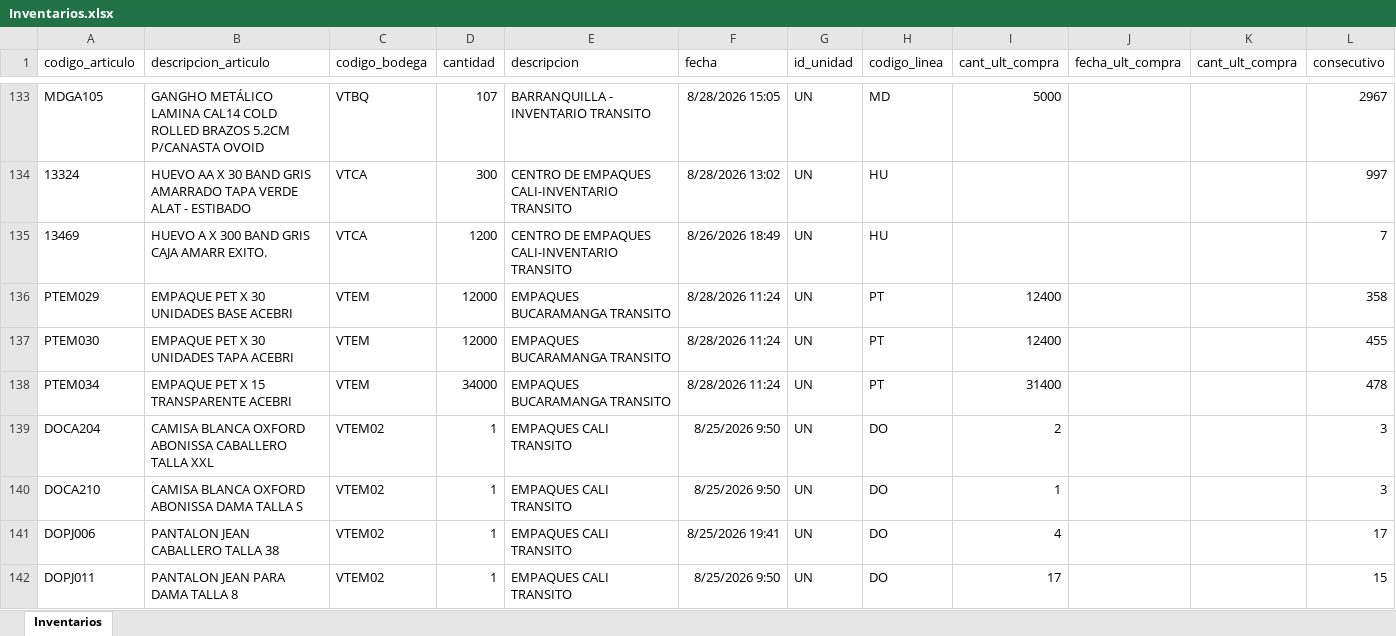
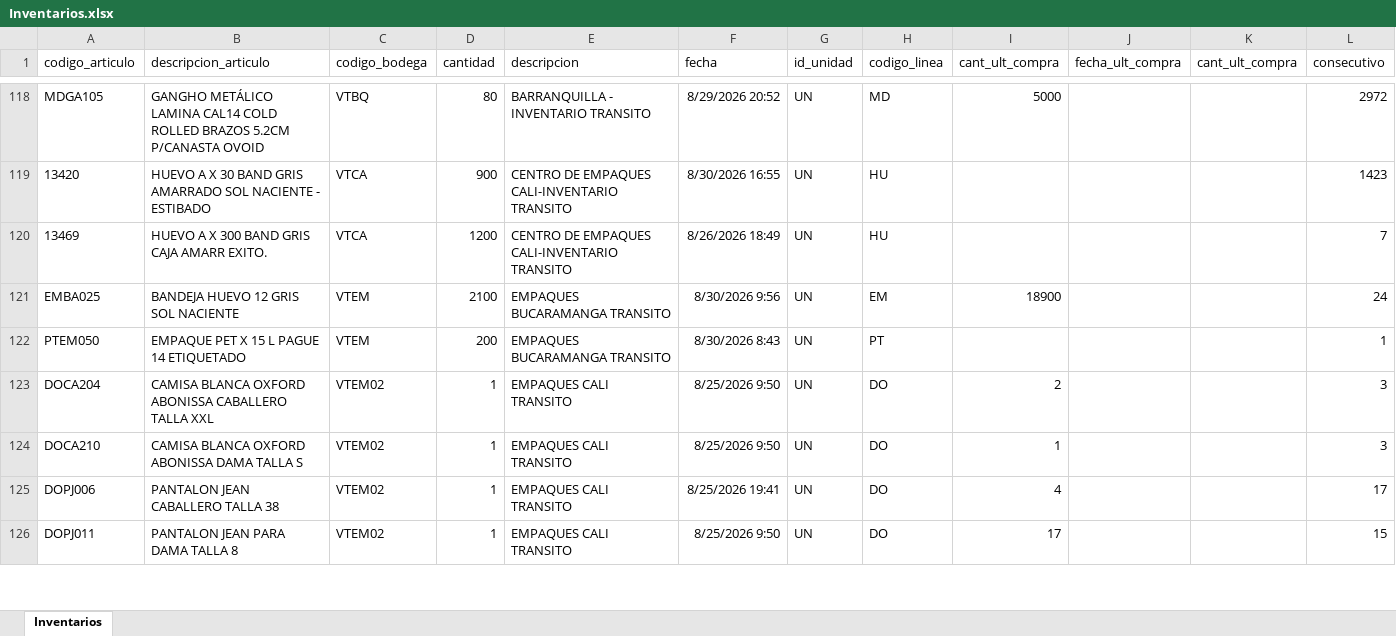
Before and after one commit to CamiVargas25/Inventarios, an Excel workbook: Inventarios.xlsx, sheet Inventarios, drawn as a sheet; only a part is shown, gaps mark what is left out; values as stored, in another font and other column widths than the file's, no borders; removed rows and columns are numbered as before the commit, all else as after; the diff covers the shown part only; the diff names each change by its address in the sheet, - before the commit and + after, or states it on an @@ line.

```diff
--- a/Inventarios.xlsx (sheet Inventarios)
+++ b/Inventarios.xlsx (sheet Inventarios)
-D118 (cantidad): 107
+D118 (cantidad): 80
-F118 (fecha): 8/28/2026 15:05
+F118 (fecha): 8/29/2026 20:52
-L118 (consecutivo): 2967
+L118 (consecutivo): 2972
-A119 (codigo_articulo): 13324
+A119 (codigo_articulo): 13420
-B119 (descripcion_articulo): HUEVO AA X 30 BAND GRIS AMARRADO TAPA VERDE ALAT - ESTIBADO
+B119 (descripcion_articulo): HUEVO A X 30 BAND GRIS AMARRADO SOL NACIENTE - ESTIBADO
-D119 (cantidad): 300
+D119 (cantidad): 900
-F119 (fecha): 8/28/2026 13:02
+F119 (fecha): 8/30/2026 16:55
-L119 (consecutivo): 997
+L119 (consecutivo): 1423
-row 136: PTEM029 | EMPAQUE PET X 30 UNIDADES BASE ACEBRI | VTEM | 12000 | EMPAQUES BUCARAMANGA TRANSITO | 8/28/2026 11:24 | UN | PT | 12400 |  |  | 358
+row 121: EMBA025 | BANDEJA HUEVO 12 GRIS SOL NACIENTE | VTEM | 2100 | EMPAQUES BUCARAMANGA TRANSITO | 8/30/2026 9:56 | UN | EM | 18900 |  |  | 24
-A122 (codigo_articulo): PTEM030
+A122 (codigo_articulo): PTEM050
-B122 (descripcion_articulo): EMPAQUE PET X 30 UNIDADES TAPA ACEBRI
+B122 (descripcion_articulo): EMPAQUE PET X 15 L PAGUE 14 ETIQUETADO
-D122 (cantidad): 12000
+D122 (cantidad): 200
-F122 (fecha): 8/28/2026 11:24
+F122 (fecha): 8/30/2026 8:43
-I122 (cant_ult_compra): 12400
+I122 (cant_ult_compra): (empty)
-L122 (consecutivo): 455
+L122 (consecutivo): 1
-row 138: PTEM034 | EMPAQUE PET X 15 TRANSPARENTE ACEBRI | VTEM | 34000 | EMPAQUES BUCARAMANGA TRANSITO | 8/28/2026 11:24 | UN | PT | 31400 |  |  | 478
```
Also changed, not shown: 53 added rows, 113 removed rows and 361 edited cells elsewhere in this sheet, 5 other files.
